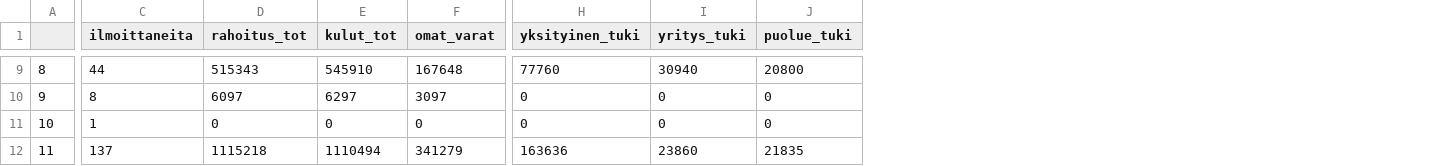
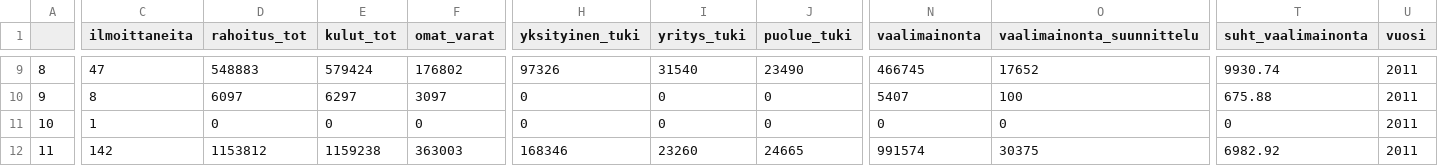
Before and after one commit to louhos/Vaaliraapija, a CSV file: aineisto/stats.csv, drawn as a sheet; only a part is shown, gaps mark what is left out; the diff covers the shown part only; the diff names each change by its address in the sheet, - before the commit and + after, or states it on an @@ line.

```diff
--- a/aineisto/stats.csv
+++ b/aineisto/stats.csv
+column N (vaalimainonta), rows 9-12: 466745 | 5407 | 0 | 991574
+column O (vaalimainonta_suunnittelu), rows 9-12: 17652 | 100 | 0 | 30375
+column T (suht_vaalimainonta), rows 9-12: 9930.74 | 675.88 | 0 | 6982.92
+column U (vuosi), rows 9-12: all 2011
-C9 (ilmoittaneita): 44
+C9 (ilmoittaneita): 47
-D9 (rahoitus_tot): 515343
+D9 (rahoitus_tot): 548883
-E9 (kulut_tot): 545910
+E9 (kulut_tot): 579424
-F9 (omat_varat): 167648
+F9 (omat_varat): 176802
-H9 (yksityinen_tuki): 77760
+H9 (yksityinen_tuki): 97326
-I9 (yritys_tuki): 30940
+I9 (yritys_tuki): 31540
-J9 (puolue_tuki): 20800
+J9 (puolue_tuki): 23490
-C12 (ilmoittaneita): 137
+C12 (ilmoittaneita): 142
-D12 (rahoitus_tot): 1115218
+D12 (rahoitus_tot): 1153812
-E12 (kulut_tot): 1110494
+E12 (kulut_tot): 1159238
-F12 (omat_varat): 341279
+F12 (omat_varat): 363003
-H12 (yksityinen_tuki): 163636
+H12 (yksityinen_tuki): 168346
-I12 (yritys_tuki): 23860
+I12 (yritys_tuki): 23260
-J12 (puolue_tuki): 21835
+J12 (puolue_tuki): 24665
```
Also changed, not shown: 82 edited cells elsewhere in this file, 20 other files.
